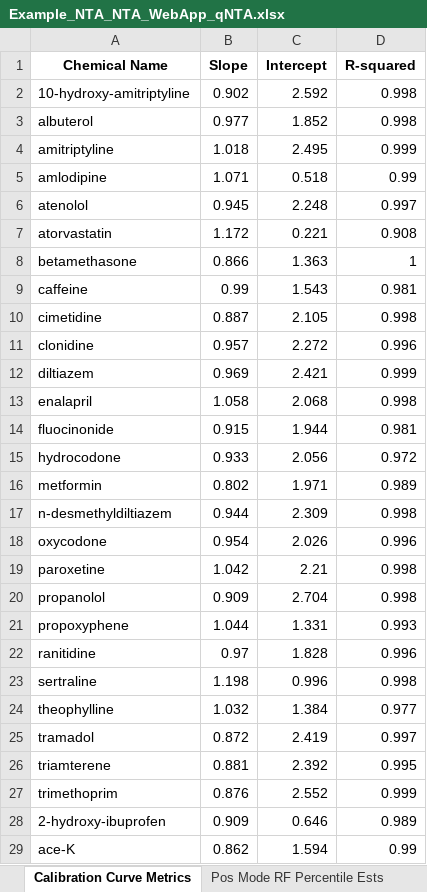
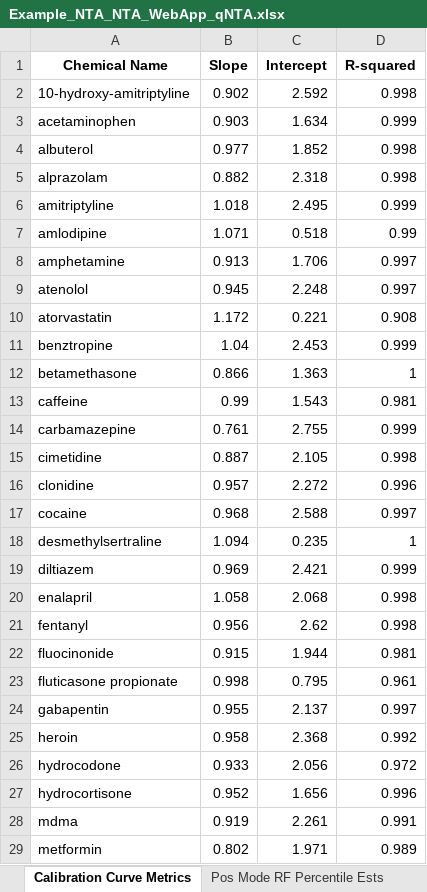
Before and after one commit to quanted/INTERPRET-NTA, an Excel workbook: visualizations/qNTA_cal_curve/data/Example_NTA_NTA_WebApp_qNTA.xlsx, sheet Calibration Curve Metrics, drawn as a sheet; only a part is shown; the shorter side is filled out with more unchanged rows; values as stored, in another font and other column widths than the file's, no borders; the diff covers the shown part only; the diff names each change by its address in the sheet, - before the commit and + after, or states it on an @@ line.

```diff
--- a/visualizations/qNTA_cal_curve/data/Example_NTA_NTA_WebApp_qNTA.xlsx (sheet Calibration Curve Metrics)
+++ b/visualizations/qNTA_cal_curve/data/Example_NTA_NTA_WebApp_qNTA.xlsx (sheet Calibration Curve Metrics)
+row 3: acetaminophen | 0.903 | 1.634 | 0.999
+row 5: alprazolam | 0.882 | 2.318 | 0.998
+row 8: amphetamine | 0.913 | 1.706 | 0.997
+row 11: benztropine | 1.04 | 2.453 | 0.999
+row 14: carbamazepine | 0.761 | 2.755 | 0.999
+row 17: cocaine | 0.968 | 2.588 | 0.997
+row 18: desmethylsertraline | 1.094 | 0.235 | 1
+row 21: fentanyl | 0.956 | 2.62 | 0.998
+row 23: fluticasone propionate | 0.998 | 0.795 | 0.961
+row 24: gabapentin | 0.955 | 2.137 | 0.997
+row 25: heroin | 0.958 | 2.368 | 0.992
+row 27: hydrocortisone | 0.952 | 1.656 | 0.996
+row 28: mdma | 0.919 | 2.261 | 0.991
```
Also changed, not shown: 20 added rows elsewhere in this sheet, sheet Surrogate Detection Statistics, sheet Pos Validation Output, sheet Pos Mode RF Percentile Ests, sheet Neg Mode RF Percentile Ests, other sheet tabs, 1 other file.
